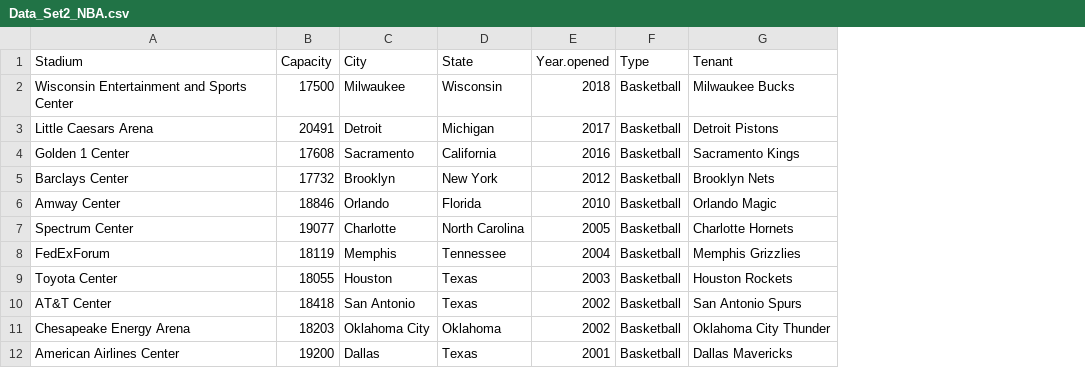
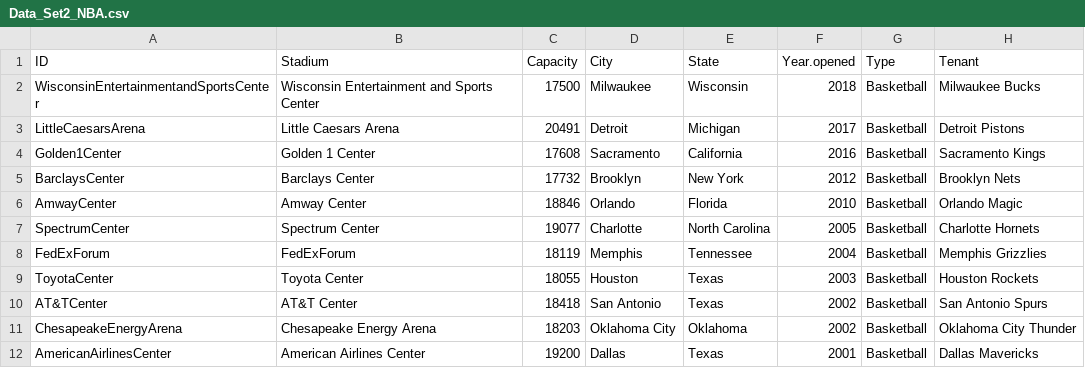
Before and after one commit to statsracecarstats/Stadium1, a CSV file: Data_Set2_NBA.csv, drawn as a sheet; only a part is shown; the diff names each change by its address in the sheet, - before the commit and + after, or states it on an @@ line.

```diff
--- a/Data_Set2_NBA.csv
+++ b/Data_Set2_NBA.csv
+column A (ID), rows 2-12: WisconsinEntertainmentandSportsCenter | LittleCaesarsArena | Golden1Center | BarclaysCenter | AmwayCenter | SpectrumCenter | FedExForum | ToyotaCenter | AT&TCenter | ChesapeakeEnergyArena | AmericanAirlinesCenter
```
Also changed, not shown: 1 other file.
